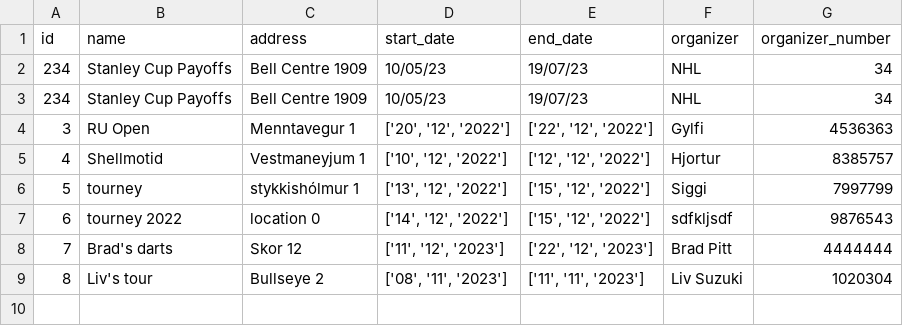
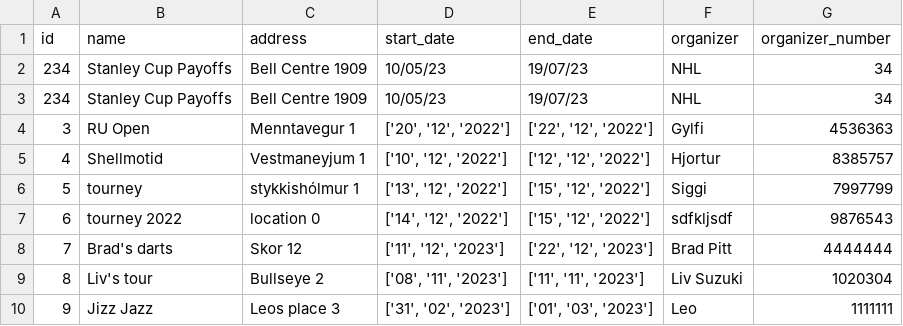
Before and after one commit to JakobMatt1310/RU_Basemenet_open, a CSV file: RU Open/files/tournaments.csv, drawn as a sheet; the diff names each change by its address in the sheet, - before the commit and + after, or states it on an @@ line.

```diff
--- a/RU Open/files/tournaments.csv
+++ b/RU Open/files/tournaments.csv
+row 10: 9 | Jizz Jazz | Leos place 3 | ['31', '02', '2023'] | ['01', '03', '2023'] | Leo | 1111111
```
Also changed, not shown: 1 other file.
